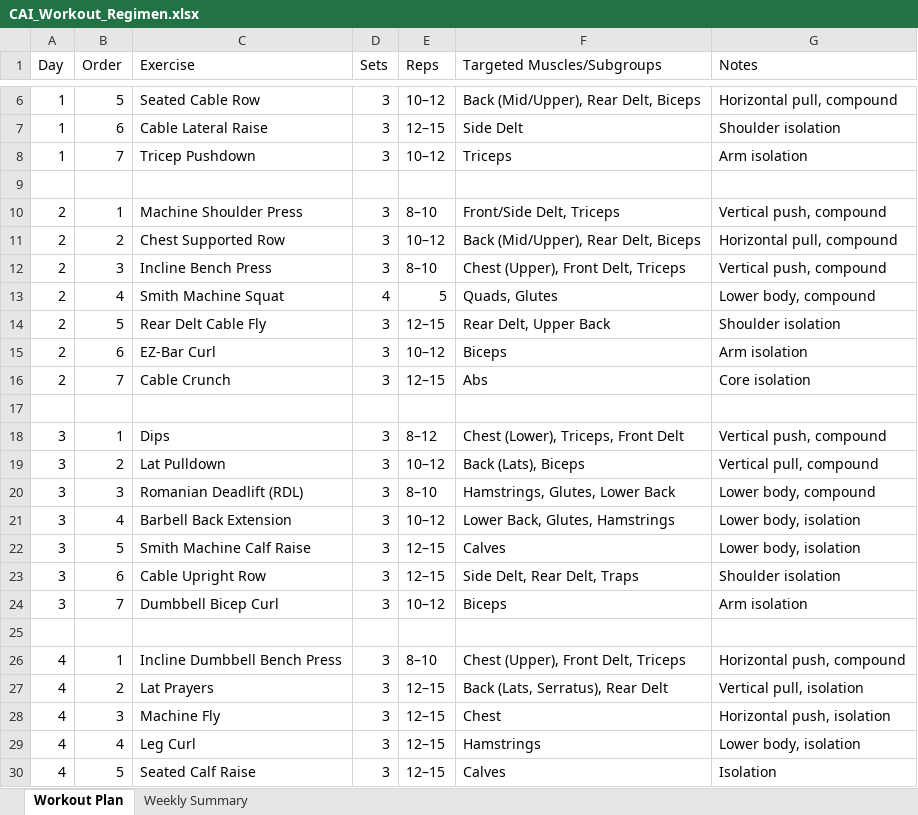
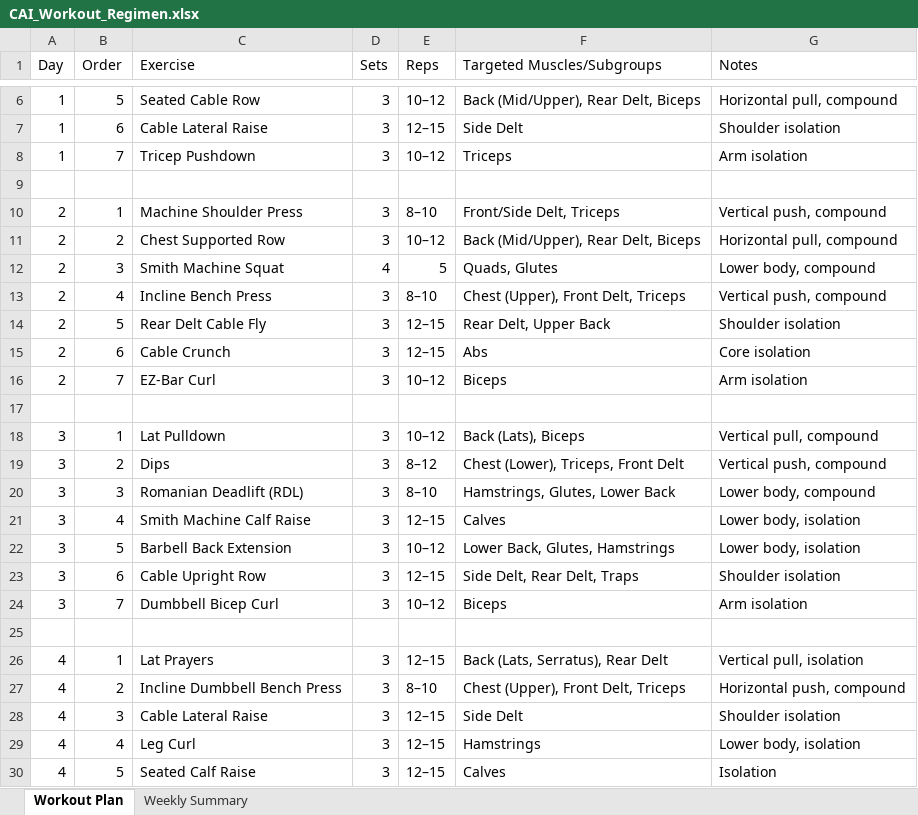
Before and after one commit to ryankwok123/4_day_workout_regimen, an Excel workbook: CAI_Workout_Regimen.xlsx, sheet Workout Plan, drawn as a sheet; only a part is shown, gaps mark what is left out; values as stored, in another font and other column widths than the file's, no borders; removed rows and columns are numbered as before the commit, all else as after; the diff covers the shown part only; the diff names each change by its address in the sheet, - before the commit and + after, or states it on an @@ line.

Commit message:
reordering exercises within each day. no changes made to types of exercises in the regimen.

```diff
--- a/CAI_Workout_Regimen.xlsx (sheet Workout Plan)
+++ b/CAI_Workout_Regimen.xlsx (sheet Workout Plan)
-row 12: 2 | 3 | Incline Bench Press | 3 | 8–10 | Chest (Upper), Front Delt, Triceps | Vertical push, compound
-B12 (Order): 4
+B12 (Order): 3
+row 13: 2 | 4 | Incline Bench Press | 3 | 8–10 | Chest (Upper), Front Delt, Triceps | Vertical push, compound
-C15 (Exercise): EZ-Bar Curl
+C15 (Exercise): Cable Crunch
-E15 (Reps): 10–12
+E15 (Reps): 12–15
-F15 (Targeted Muscles/Subgroups): Biceps
+F15 (Targeted Muscles/Subgroups): Abs
-G15 (Notes): Arm isolation
+G15 (Notes): Core isolation
-C16 (Exercise): Cable Crunch
+C16 (Exercise): EZ-Bar Curl
-E16 (Reps): 12–15
+E16 (Reps): 10–12
-F16 (Targeted Muscles/Subgroups): Abs
+F16 (Targeted Muscles/Subgroups): Biceps
-G16 (Notes): Core isolation
+G16 (Notes): Arm isolation
-C18 (Exercise): Dips
+C18 (Exercise): Lat Pulldown
-E18 (Reps): 8–12
+E18 (Reps): 10–12
-F18 (Targeted Muscles/Subgroups): Chest (Lower), Triceps, Front Delt
+F18 (Targeted Muscles/Subgroups): Back (Lats), Biceps
-G18 (Notes): Vertical push, compound
+G18 (Notes): Vertical pull, compound
-C19 (Exercise): Lat Pulldown
+C19 (Exercise): Dips
-E19 (Reps): 10–12
+E19 (Reps): 8–12
-F19 (Targeted Muscles/Subgroups): Back (Lats), Biceps
+F19 (Targeted Muscles/Subgroups): Chest (Lower), Triceps, Front Delt
-G19 (Notes): Vertical pull, compound
+G19 (Notes): Vertical push, compound
-C21 (Exercise): Barbell Back Extension
+C21 (Exercise): Smith Machine Calf Raise
-E21 (Reps): 10–12
+E21 (Reps): 12–15
-F21 (Targeted Muscles/Subgroups): Lower Back, Glutes, Hamstrings
+F21 (Targeted Muscles/Subgroups): Calves
-C22 (Exercise): Smith Machine Calf Raise
+C22 (Exercise): Barbell Back Extension
-E22 (Reps): 12–15
+E22 (Reps): 10–12
-F22 (Targeted Muscles/Subgroups): Calves
+F22 (Targeted Muscles/Subgroups): Lower Back, Glutes, Hamstrings
-row 26: 4 | 1 | Incline Dumbbell Bench Press | 3 | 8–10 | Chest (Upper), Front Delt, Triceps | Horizontal push, compound
-B26 (Order): 2
+B26 (Order): 1
+row 27: 4 | 2 | Incline Dumbbell Bench Press | 3 | 8–10 | Chest (Upper), Front Delt, Triceps | Horizontal push, compound
-C28 (Exercise): Machine Fly
+C28 (Exercise): Cable Lateral Raise
-F28 (Targeted Muscles/Subgroups): Chest
+F28 (Targeted Muscles/Subgroups): Side Delt
-G28 (Notes): Horizontal push, isolation
+G28 (Notes): Shoulder isolation
```
Also changed, not shown: 17 edited cells elsewhere in this sheet.
